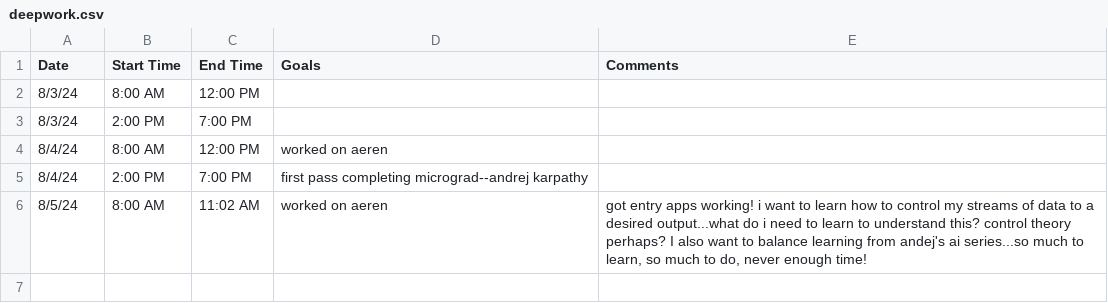
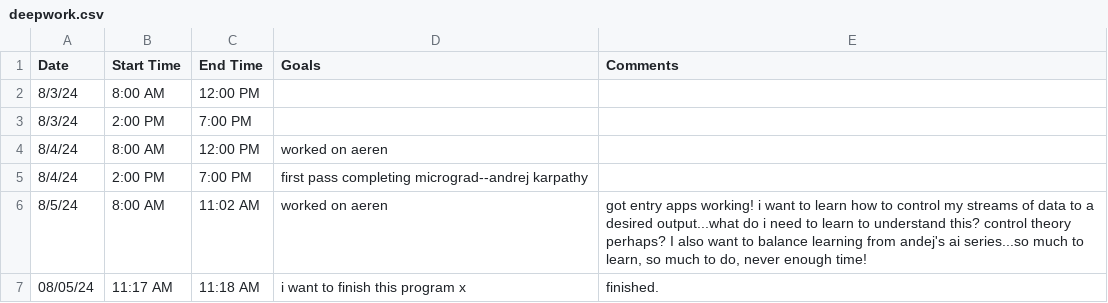
Before and after one commit to jerichlee2/aeren, a CSV file: csv/deepwork.csv, drawn as a sheet.

```diff
--- a/csv/deepwork.csv
+++ b/csv/deepwork.csv
@@ -6 +6,2 @@
 8/5/24,8:00 AM,11:02 AM,worked on aeren,"got entry apps working! i want to learn how to control my streams of data to a desired output...what do i need to learn to understand this? control theory perhaps? I also want to balance learning from andej's ai series...so much to learn, so much to do, never enough time!"
+08/05/24,11:17 AM,11:18 AM,i want to finish this program x,finished.
```
Also changed, not shown: csv/diet.csv, csv/schedule.csv, 2 other files.
